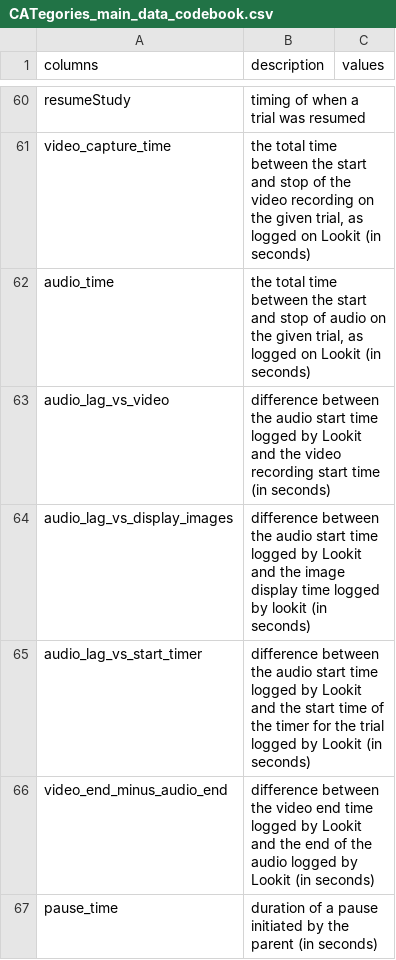
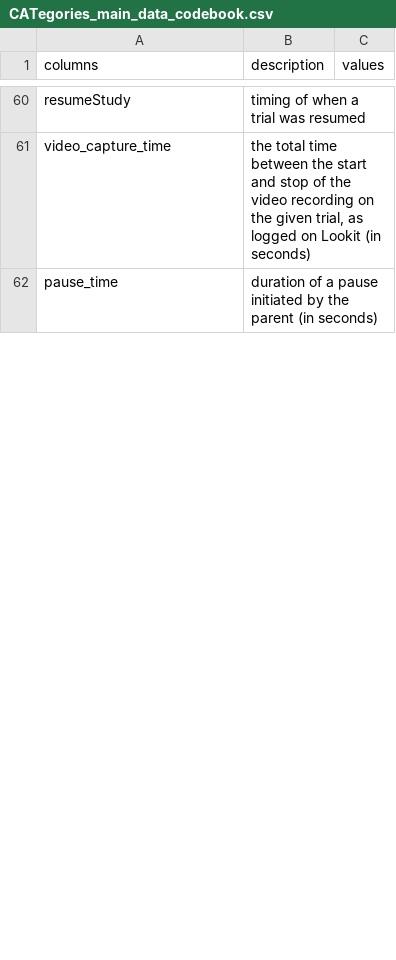
Before and after one commit to mzettersten/lwl_typ_animals, a CSV file: data_analysis/registered_report/analysis/manuscript/CATegories_main_data_codebook.csv, drawn as a sheet; only a part is shown, gaps mark what is left out; the diff covers the shown part only; the diff names each change by its address in the sheet, - before the commit and + after, or states it on an @@ line.

Commit message:
update for Stage 2 revision
+fix minor timing issue
+clean up columns
+ unify RT computation and make .Rmd in the pipeline
+clean up main_analysis script and add new exploratory/ supplementary analyses
+add dreamsim distance models (pure curiosity, not relevant to revision)

```diff
--- a/data_analysis/registered_report/analysis/manuscript/CATegories_main_data_codebook.csv
+++ b/data_analysis/registered_report/analysis/manuscript/CATegories_main_data_codebook.csv
-row 62: audio_time | the total time between the start and stop of audio on the given trial, as logged on Lookit (in seconds)
-row 63: audio_lag_vs_video | difference between the audio start time logged by Lookit and the video recording start time (in seconds)
-row 64: audio_lag_vs_display_images | difference between the audio start time logged by Lookit and the image display time logged by lookit (in seconds)
-row 65: audio_lag_vs_start_timer | difference between the audio start time logged by Lookit and the start time of the timer for the trial logged by Lookit (in seconds)
-row 66: video_end_minus_audio_end | difference between the video end time logged by Lookit and the end of the audio logged by Lookit (in seconds)
```
Also changed, not shown: 5 edited cells elsewhere in this file, 13 other files.
